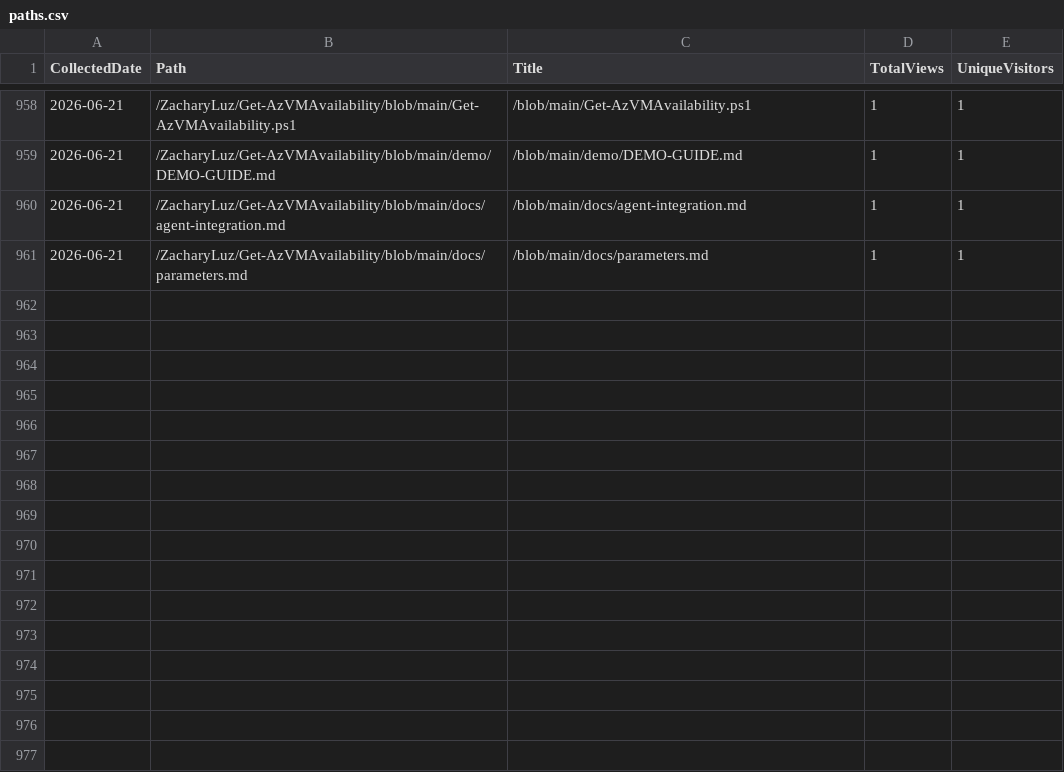
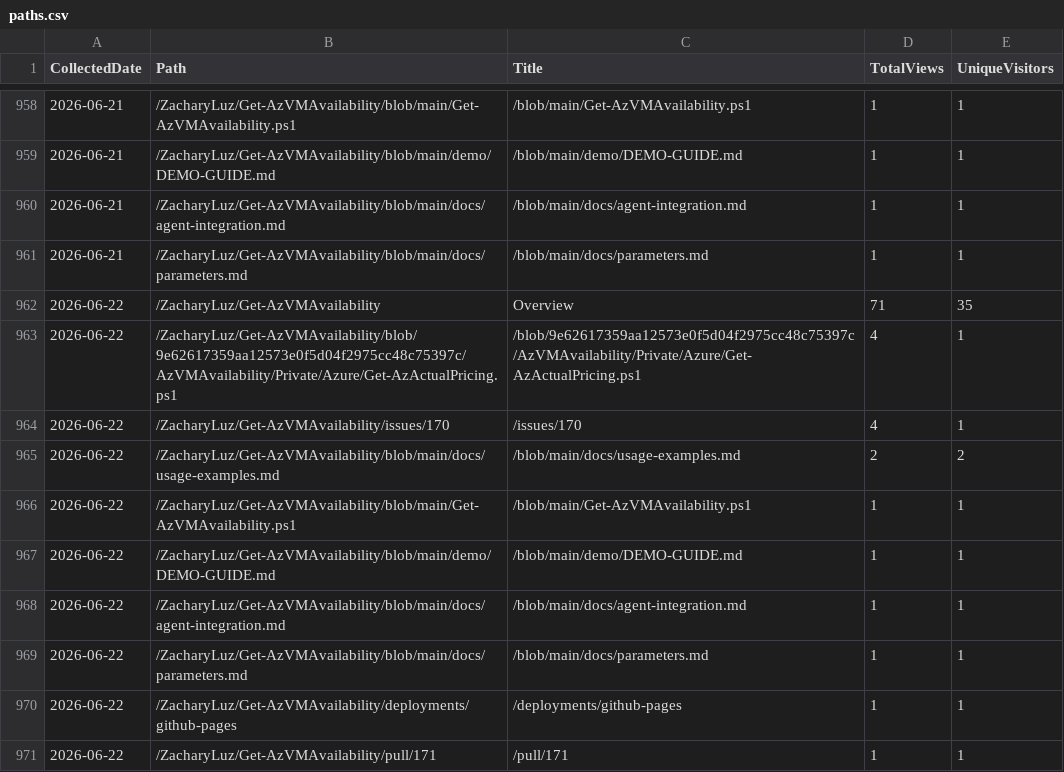
Before and after one commit to ZacharyLuz/Get-AzVMAvailability, a CSV file: data/paths.csv, drawn as a sheet; only a part is shown, gaps mark what is left out.

```diff
--- a/data/paths.csv
+++ b/data/paths.csv
@@ -961 +961,11 @@
 "2026-06-21","/ZacharyLuz/Get-AzVMAvailability/blob/main/docs/parameters.md","/blob/main/docs/parameters.md",1,1
+"2026-06-22","/ZacharyLuz/Get-AzVMAvailability","Overview",71,35
+"2026-06-22","/ZacharyLuz/Get-AzVMAvailability/blob/9e62617359aa12573e0f5d04f2975cc48c75397c/AzVMAvailability/Private/Azure/Get-AzActualPricing.ps1","/blob/9e62617359aa12573e0f5d04f2975cc48c75397c/AzVMAvailability/Private/Azure/Get-AzActualPricing.ps1",4,1
+"2026-06-22","/ZacharyLuz/Get-AzVMAvailability/issues/170","/issues/170",4,1
+"2026-06-22","/ZacharyLuz/Get-AzVMAvailability/blob/main/docs/usage-examples.md","/blob/main/docs/usage-examples.md",2,2
+"2026-06-22","/ZacharyLuz/Get-AzVMAvailability/blob/main/Get-AzVMAvailability.ps1","/blob/main/Get-AzVMAvailability.ps1",1,1
+"2026-06-22","/ZacharyLuz/Get-AzVMAvailability/blob/main/demo/DEMO-GUIDE.md","/blob/main/demo/DEMO-GUIDE.md",1,1
+"2026-06-22","/ZacharyLuz/Get-AzVMAvailability/blob/main/docs/agent-integration.md","/blob/main/docs/agent-integration.md",1,1
+"2026-06-22","/ZacharyLuz/Get-AzVMAvailability/blob/main/docs/parameters.md","/blob/main/docs/parameters.md",1,1
+"2026-06-22","/ZacharyLuz/Get-AzVMAvailability/deployments/github-pages","/deployments/github-pages",1,1
+"2026-06-22","/ZacharyLuz/Get-AzVMAvailability/pull/171","/pull/171",1,1
```
Also changed, not shown: data/psgallery-downloads.csv, data/referrers.csv, 4 other files.
